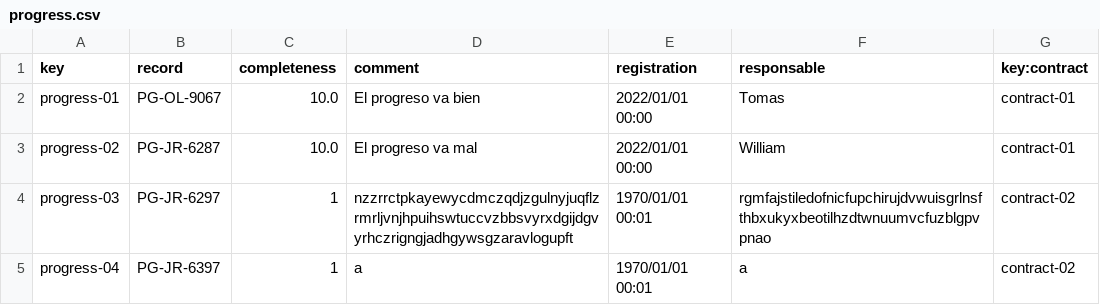
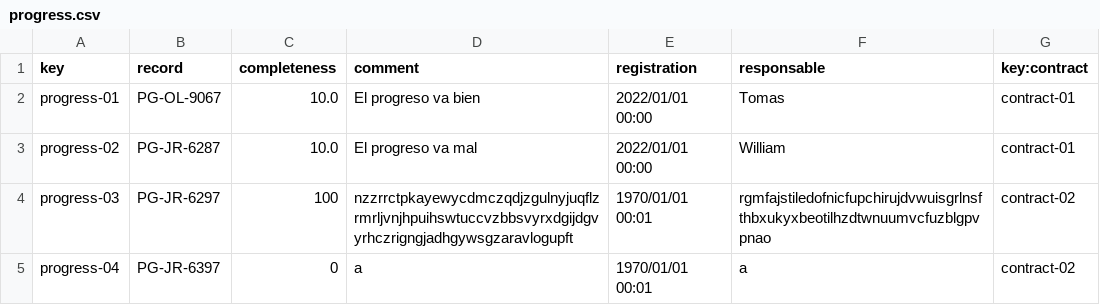
Before and after one commit to karyouben/Acme-SF-D04, a CSV file: src/main/webapp/WEB-INF/resources/sample-data/progress.csv, drawn as a sheet.

Commit message:
Completeness between 0 and 100

```diff
--- a/src/main/webapp/WEB-INF/resources/sample-data/progress.csv
+++ b/src/main/webapp/WEB-INF/resources/sample-data/progress.csv
@@ -3,3 +3,3 @@ progress-01,PG-OL-9067,10.0,El progreso va bien,2022/01/01 00:00,Tomas,contract-
 progress-02,PG-JR-6287,10.0,El progreso va mal,2022/01/01 00:00,William,contract-01
-progress-03,PG-JR-6297,1,nzzrrctpkayewycdmczqdjzgulnyjuqflzrmrljvnjhpuihswtuccvzbbsvyrxdgijdgvyrhczrigngjadhgywsgzaravlogupft,1970/01/01 00:01,rgmfajstiledofnicfupchirujdvwuisgrlnsfthbxukyxbeotilhzdtwnuumvcfuzblgpvpnao,contract-02
-progress-04,PG-JR-6397,1,a,1970/01/01 00:01,a,contract-02
+progress-03,PG-JR-6297,100,nzzrrctpkayewycdmczqdjzgulnyjuqflzrmrljvnjhpuihswtuccvzbbsvyrxdgijdgvyrhczrigngjadhgywsgzaravlogupft,1970/01/01 00:01,rgmfajstiledofnicfupchirujdvwuisgrlnsfthbxukyxbeotilhzdtwnuumvcfuzblgpvpnao,contract-02
+progress-04,PG-JR-6397,0,a,1970/01/01 00:01,a,contract-02
```
Also changed, not shown: 1 other file.
